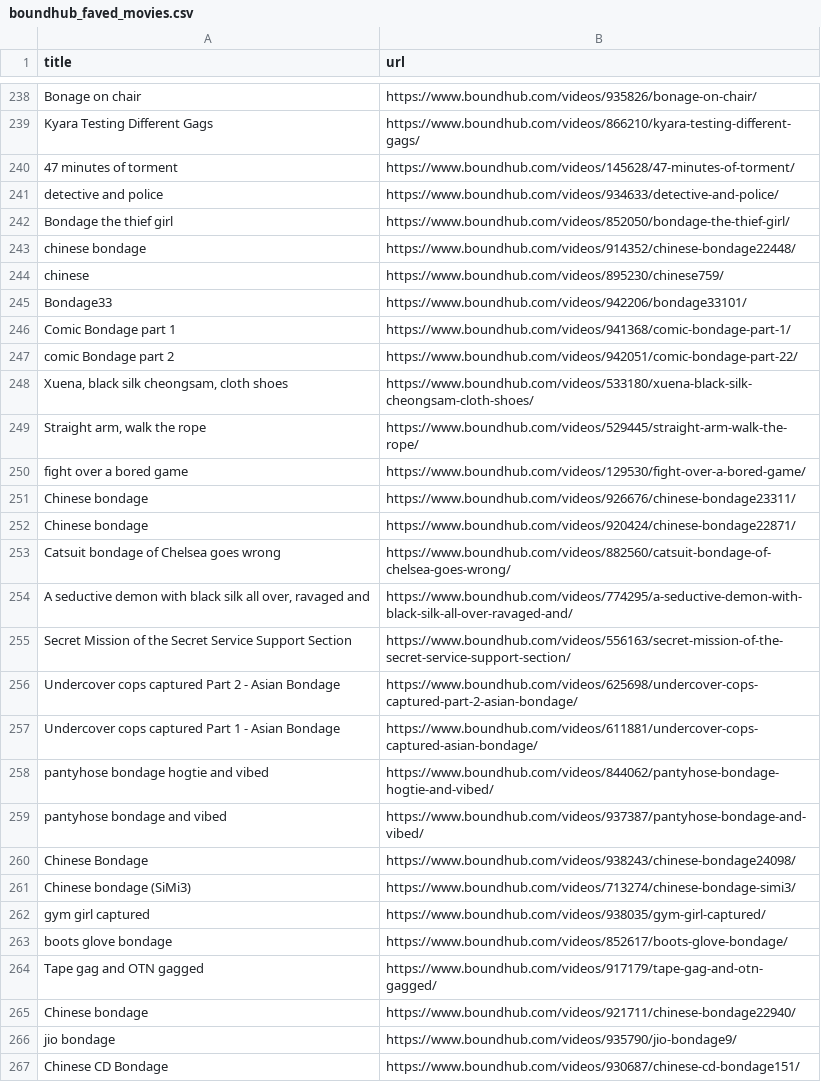
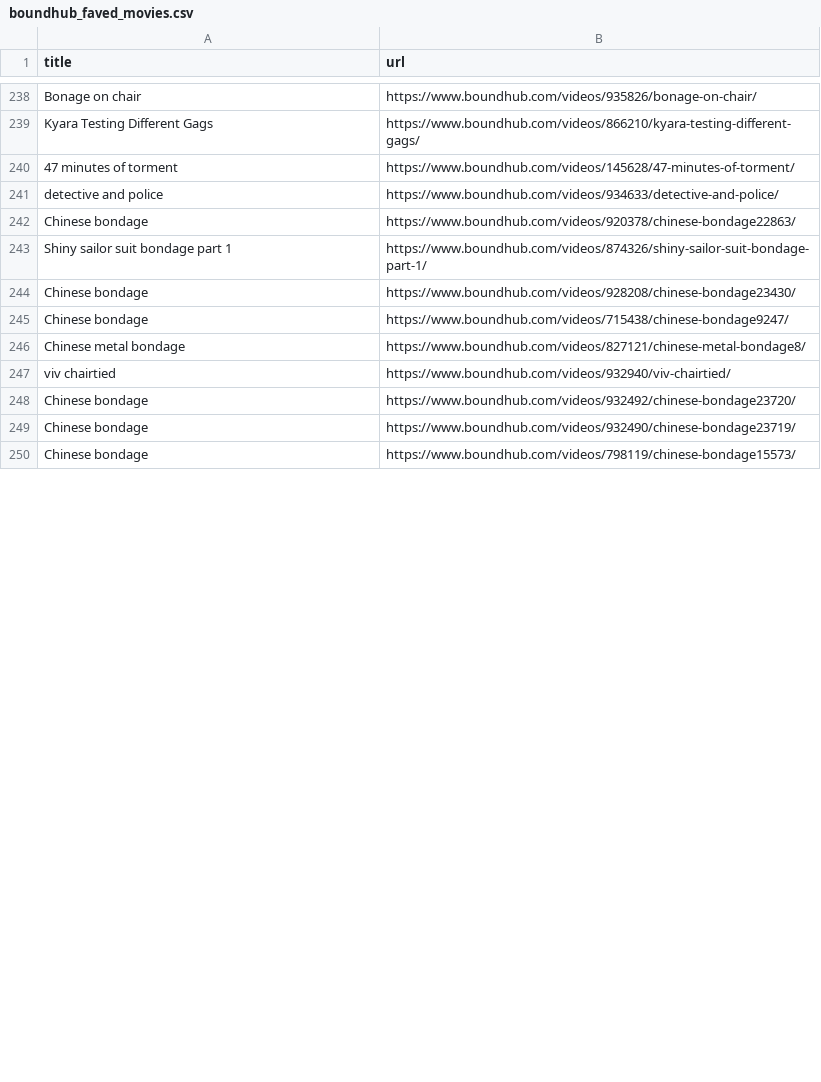
Before and after one commit to stepney141/favs, a CSV file: boundhub/boundhub_faved_movies.csv, drawn as a sheet; only a part is shown, gaps mark what is left out; the diff covers the shown part only.

```diff
--- a/boundhub/boundhub_faved_movies.csv
+++ b/boundhub/boundhub_faved_movies.csv
@@ -241,27 +241,10 @@ Kyara Testing Different Gags,https://www.boundhub.com/videos/866210/kyara-testin
 detective and police,https://www.boundhub.com/videos/934633/detective-and-police/
-Bondage the thief girl,https://www.boundhub.com/videos/852050/bondage-the-thief-girl/
-chinese bondage,https://www.boundhub.com/videos/914352/chinese-bondage22448/
-chinese,https://www.boundhub.com/videos/895230/chinese759/
-Bondage33,https://www.boundhub.com/videos/942206/bondage33101/
-Comic Bondage part 1,https://www.boundhub.com/videos/941368/comic-bondage-part-1/
-comic Bondage part 2,https://www.boundhub.com/videos/942051/comic-bondage-part-22/
-"Xuena, black silk cheongsam, cloth shoes",https://www.boundhub.com/videos/533180/xuena-black-silk-cheongsam-cloth-shoes/
-"Straight arm, walk the rope",https://www.boundhub.com/videos/529445/straight-arm-walk-the-rope/
-fight over a bored game,https://www.boundhub.com/videos/129530/fight-over-a-bored-game/
-Chinese bondage,https://www.boundhub.com/videos/926676/chinese-bondage23311/
-Chinese bondage,https://www.boundhub.com/videos/920424/chinese-bondage22871/
-Catsuit bondage of Chelsea goes wrong,https://www.boundhub.com/videos/882560/catsuit-bondage-of-chelsea-goes-wrong/
-"A seductive demon with black silk all over, ravaged and",https://www.boundhub.com/videos/774295/a-seductive-demon-with-black-silk-all-over-ravaged-and/
-Secret Mission of the Secret Service Support Section,https://www.boundhub.com/videos/556163/secret-mission-of-the-secret-service-support-section/
-Undercover cops captured Part 2 - Asian Bondage,https://www.boundhub.com/videos/625698/undercover-cops-captured-part-2-asian-bondage/
-Undercover cops captured Part 1 - Asian Bondage,https://www.boundhub.com/videos/611881/undercover-cops-captured-asian-bondage/
-pantyhose  bondage hogtie and vibed,https://www.boundhub.com/videos/844062/pantyhose-bondage-hogtie-and-vibed/
-pantyhose  bondage and vibed,https://www.boundhub.com/videos/937387/pantyhose-bondage-and-vibed/
-Chinese Bondage,https://www.boundhub.com/videos/938243/chinese-bondage24098/
-Chinese bondage (SiMi3),https://www.boundhub.com/videos/713274/chinese-bondage-simi3/
-gym girl captured,https://www.boundhub.com/videos/938035/gym-girl-captured/
-boots glove bondage,https://www.boundhub.com/videos/852617/boots-glove-bondage/
-Tape gag and OTN gagged,https://www.boundhub.com/videos/917179/tape-gag-and-otn-gagged/
-Chinese bondage,https://www.boundhub.com/videos/921711/chinese-bondage22940/
-jio bondage,https://www.boundhub.com/videos/935790/jio-bondage9/
-Chinese CD Bondage,https://www.boundhub.com/videos/930687/chinese-cd-bondage151/
+Chinese bondage,https://www.boundhub.com/videos/920378/chinese-bondage22863/
+Shiny sailor suit bondage part 1,https://www.boundhub.com/videos/874326/shiny-sailor-suit-bondage-part-1/
+Chinese bondage,https://www.boundhub.com/videos/928208/chinese-bondage23430/
+Chinese bondage,https://www.boundhub.com/videos/715438/chinese-bondage9247/
+Chinese metal bondage,https://www.boundhub.com/videos/827121/chinese-metal-bondage8/
+viv chairtied,https://www.boundhub.com/videos/932940/viv-chairtied/
+Chinese bondage,https://www.boundhub.com/videos/932492/chinese-bondage23720/
+Chinese bondage,https://www.boundhub.com/videos/932490/chinese-bondage23719/
+Chinese bondage,https://www.boundhub.com/videos/798119/chinese-bondage15573/
```
Also changed, not shown: 21 added rows and 4 removed rows elsewhere in this file, boundhub/boundhub_tags.csv, github_stars/starred_repos.csv, 4 other files.
